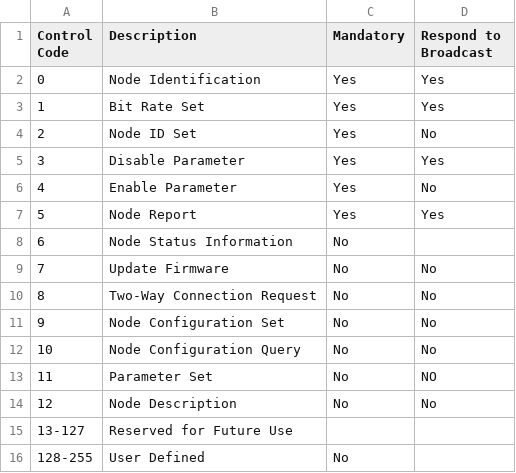
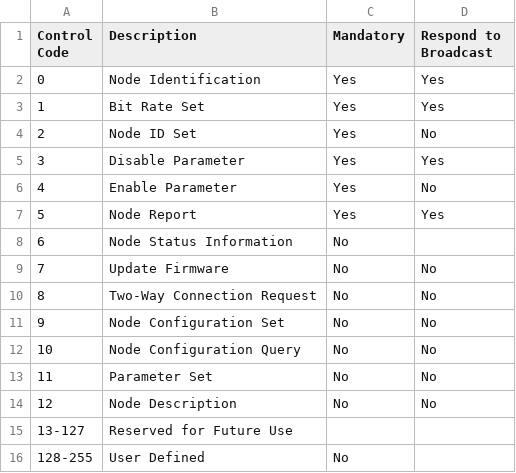
Before and after one commit to makerplane/canfix-spec, a CSV file: src/tables/nodecontrolcode.csv, drawn as a sheet.

```diff
--- a/src/tables/nodecontrolcode.csv
+++ b/src/tables/nodecontrolcode.csv
@@ -12,3 +12,3 @@ Control Code,Description,Mandatory,Respond to Broadcast
 10,Node Configuration Query,No,No
-11,Parameter Set,No,NO
+11,Parameter Set,No,No
 12,Node Description,No,No
```
Also changed, not shown: 4 other files.
